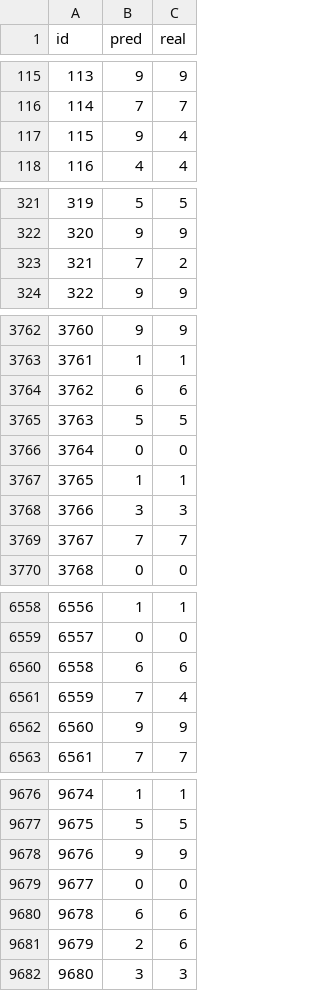
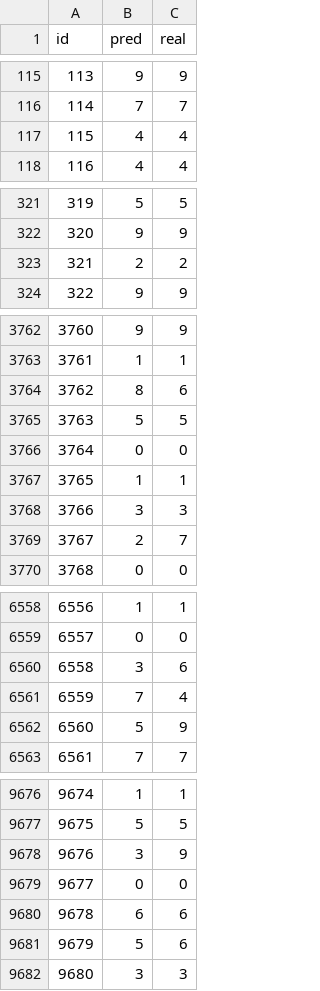
Before and after one commit to JeungChulPark/pythonProject, a CSV file: submission.csv, drawn as a sheet; only a part is shown, gaps mark what is left out; the diff covers the shown part only.

```diff
--- a/submission.csv
+++ b/submission.csv
@@ -116,3 +116,3 @@ id,pred,real
 114,7,7
-115,9,4
+115,4,4
 116,4,4
@@ -322,3 +322,3 @@ id,pred,real
 320,9,9
-321,7,2
+321,2,2
 322,9,9
@@ -3763,3 +3763,3 @@ id,pred,real
 3761,1,1
-3762,6,6
+3762,8,6
 3763,5,5
@@ -3768,3 +3768,3 @@ id,pred,real
 3766,3,3
-3767,7,7
+3767,2,7
 3768,0,0
@@ -6559,5 +6559,5 @@ id,pred,real
 6557,0,0
-6558,6,6
+6558,3,6
 6559,7,4
-6560,9,9
+6560,5,9
 6561,7,7
@@ -9677,6 +9677,6 @@ id,pred,real
 9675,5,5
-9676,9,9
+9676,3,9
 9677,0,0
 9678,6,6
-9679,2,6
+9679,5,6
 9680,3,3
```
Also changed, not shown: 62 edited cells elsewhere in this file, 2 other files.
